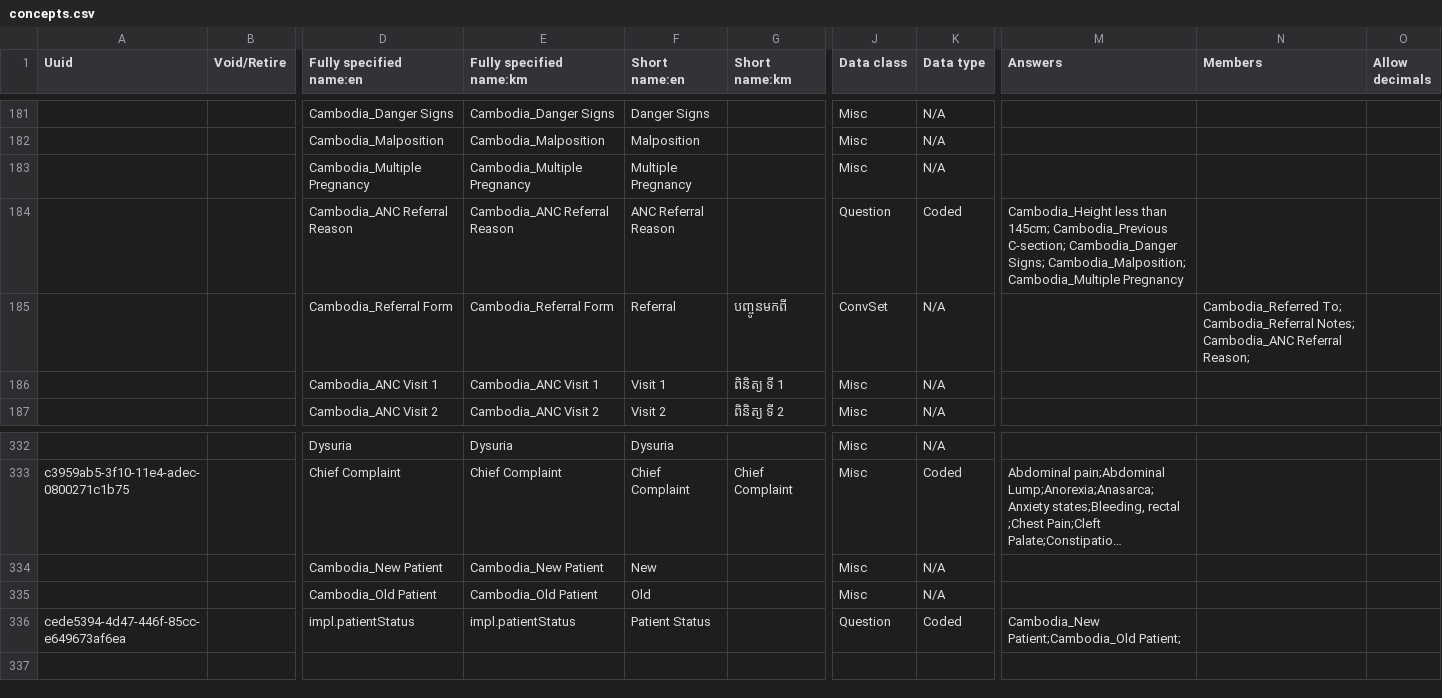
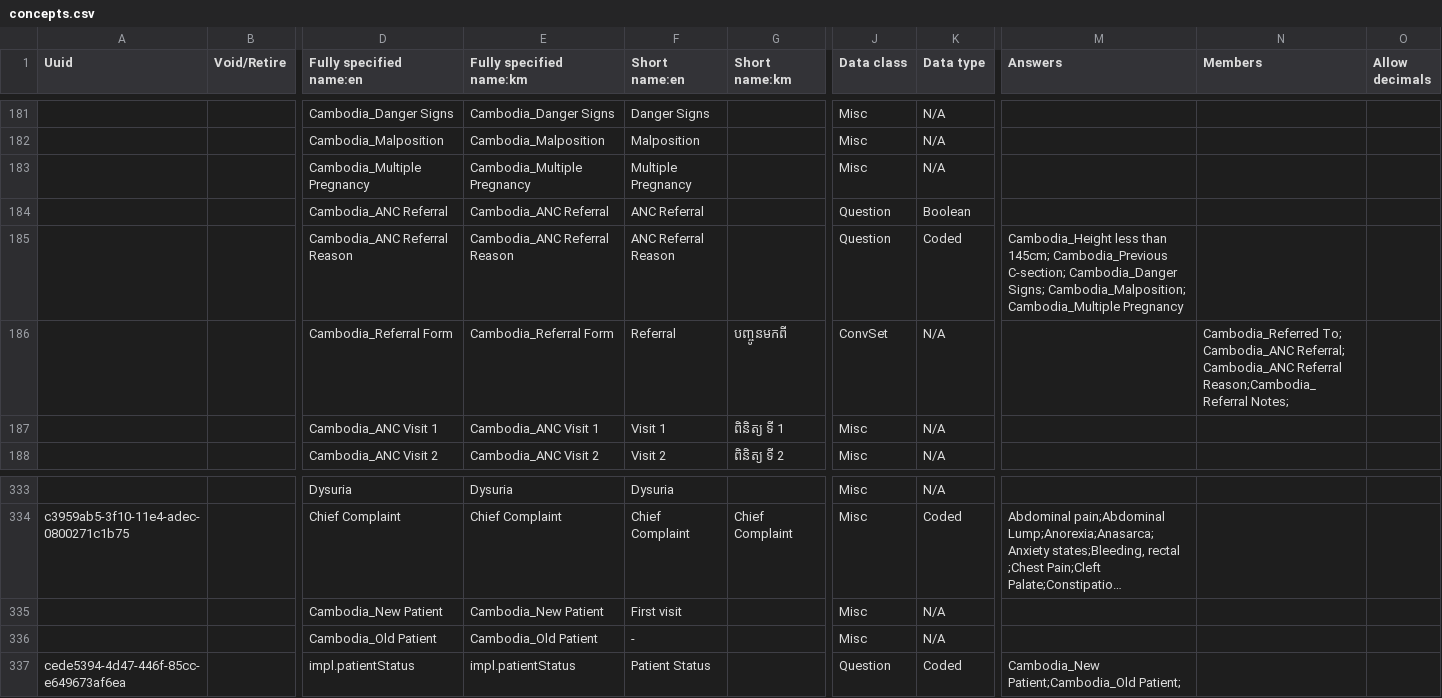
Before and after one commit to rbuisson/openmrs-config-omrs2018, a CSV file: configuration/concepts/concepts.csv, drawn as a sheet; only a part is shown, gaps mark what is left out; long unchanged cells end in …; addresses are those after the commit; rows hold the shown columns only; the diff names each change by its address in the sheet, - before the commit and + after, or states it on an @@ line.

Commit message:
TLC-94: Improve reporting 	modified:   configuration/concepts/birth_spacing_form.csv 	modified:   configuration/concepts/concepts.csv 	modified:   configuration/messageproperties/impl_en.properties

```diff
--- a/configuration/concepts/concepts.csv
+++ b/configuration/concepts/concepts.csv
+row 184:  |  | Cambodia_ANC Referral | Cambodia_ANC Referral | ANC Referral |  | Question | Boolean
-N186 (Members): Cambodia_Referred To; Cambodia_Referral Notes; Cambodia_ANC Referral Reason;
+N186 (Members): Cambodia_Referred To; Cambodia_ANC Referral; Cambodia_ANC Referral Reason;Cambodia_Referral Notes;
-F335 (Short name:en): New
+F335 (Short name:en): First visit
-F336 (Short name:en): Old
+F336 (Short name:en): -
```
Also changed, not shown: configuration/concepts/birth_spacing_form.csv, 1 other file.
